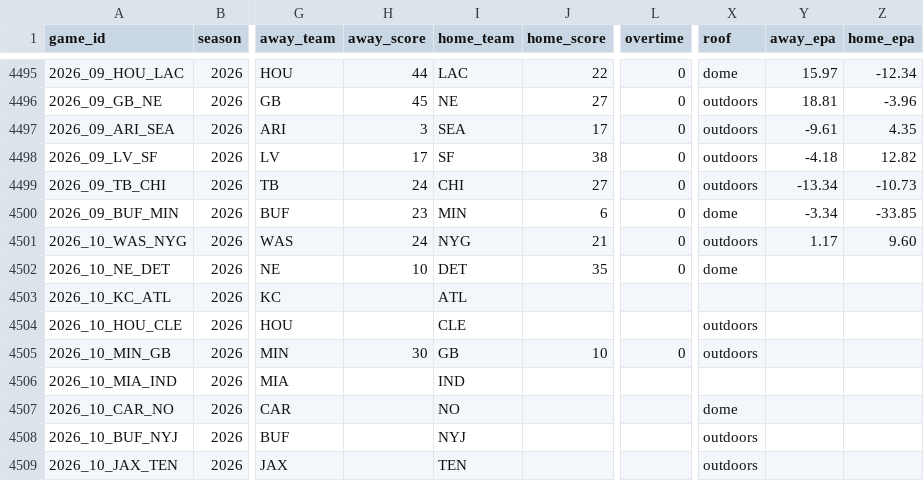
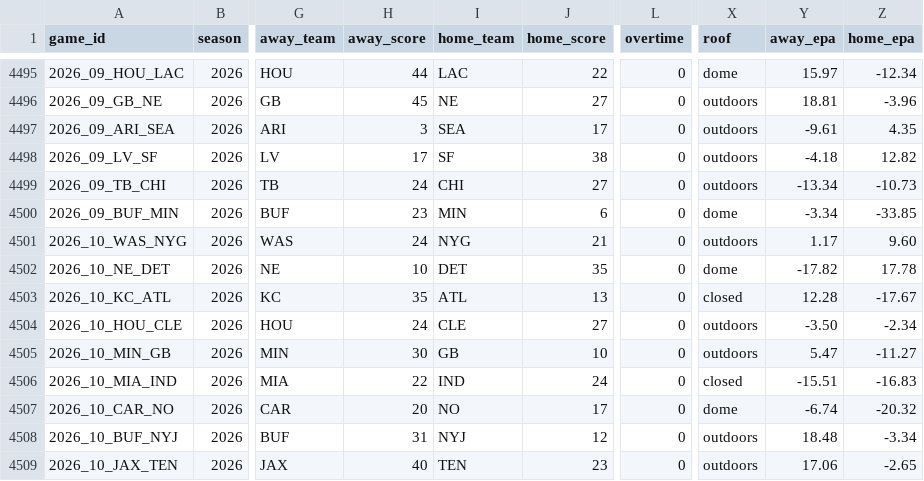
Before and after one commit to angel14-lab/simulador-nfl, a CSV file: datos/partidos.csv, drawn as a sheet; only a part is shown, gaps mark what is left out; the diff covers the shown part only; the diff names each change by its address in the sheet, - before the commit and + after, or states it on an @@ line.

```diff
--- a/datos/partidos.csv
+++ b/datos/partidos.csv
-Y4502 (away_epa): (empty)
+Y4502 (away_epa): -17.82
-Z4502 (home_epa): (empty)
+Z4502 (home_epa): 17.78
-H4503 (away_score): (empty)
+H4503 (away_score): 35
-J4503 (home_score): (empty)
+J4503 (home_score): 13
-L4503:L4504 (overtime): (empty)
+L4503:L4504 (overtime): 0
-X4503 (roof): (empty)
+X4503 (roof): closed
-Y4503 (away_epa): (empty)
+Y4503 (away_epa): 12.28
-Z4503 (home_epa): (empty)
+Z4503 (home_epa): -17.67
-H4504 (away_score): (empty)
+H4504 (away_score): 24
-J4504 (home_score): (empty)
+J4504 (home_score): 27
-Y4504 (away_epa): (empty)
+Y4504 (away_epa): -3.50
-Z4504 (home_epa): (empty)
+Z4504 (home_epa): -2.34
-Y4505 (away_epa): (empty)
+Y4505 (away_epa): 5.47
-Z4505 (home_epa): (empty)
+Z4505 (home_epa): -11.27
-H4506 (away_score): (empty)
+H4506 (away_score): 22
-J4506 (home_score): (empty)
+J4506 (home_score): 24
-L4506:L4509 (overtime): (empty)
+L4506:L4509 (overtime): 0
-X4506 (roof): (empty)
+X4506 (roof): closed
-Y4506 (away_epa): (empty)
+Y4506 (away_epa): -15.51
-Z4506 (home_epa): (empty)
+Z4506 (home_epa): -16.83
-H4507 (away_score): (empty)
+H4507 (away_score): 20
-J4507 (home_score): (empty)
+J4507 (home_score): 17
-Y4507 (away_epa): (empty)
+Y4507 (away_epa): -6.74
-Z4507 (home_epa): (empty)
+Z4507 (home_epa): -20.32
-H4508 (away_score): (empty)
+H4508 (away_score): 31
-J4508 (home_score): (empty)
+J4508 (home_score): 12
-Y4508 (away_epa): (empty)
+Y4508 (away_epa): 18.48
-Z4508 (home_epa): (empty)
+Z4508 (home_epa): -3.34
-H4509 (away_score): (empty)
+H4509 (away_score): 40
-J4509 (home_score): (empty)
+J4509 (home_score): 23
-Y4509 (away_epa): (empty)
+Y4509 (away_epa): 17.06
-Z4509 (home_epa): (empty)
+Z4509 (home_epa): -2.65
```
Also changed, not shown: 68 edited cells elsewhere in this file, 2 other files.
